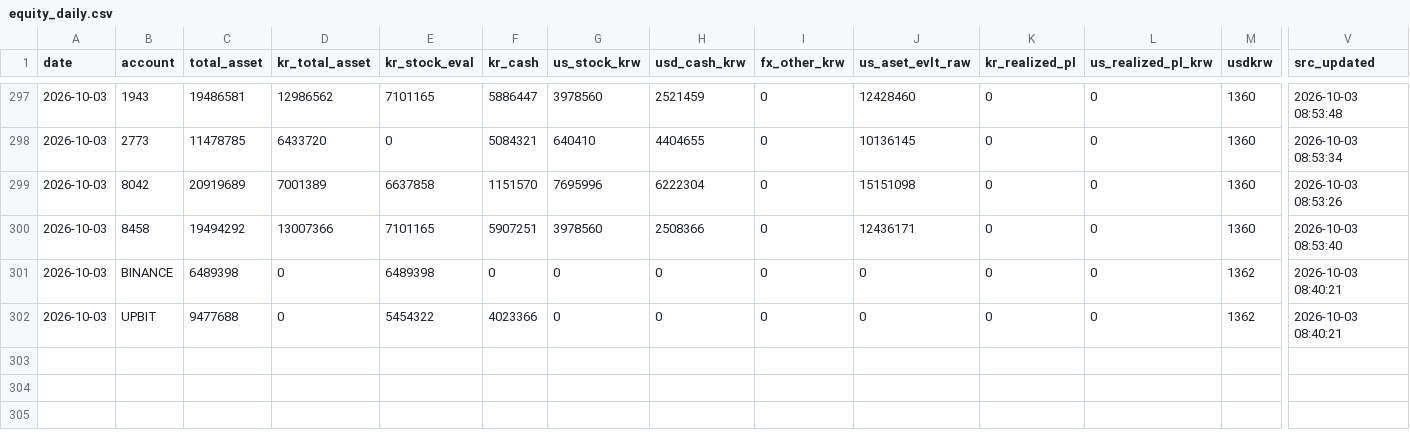
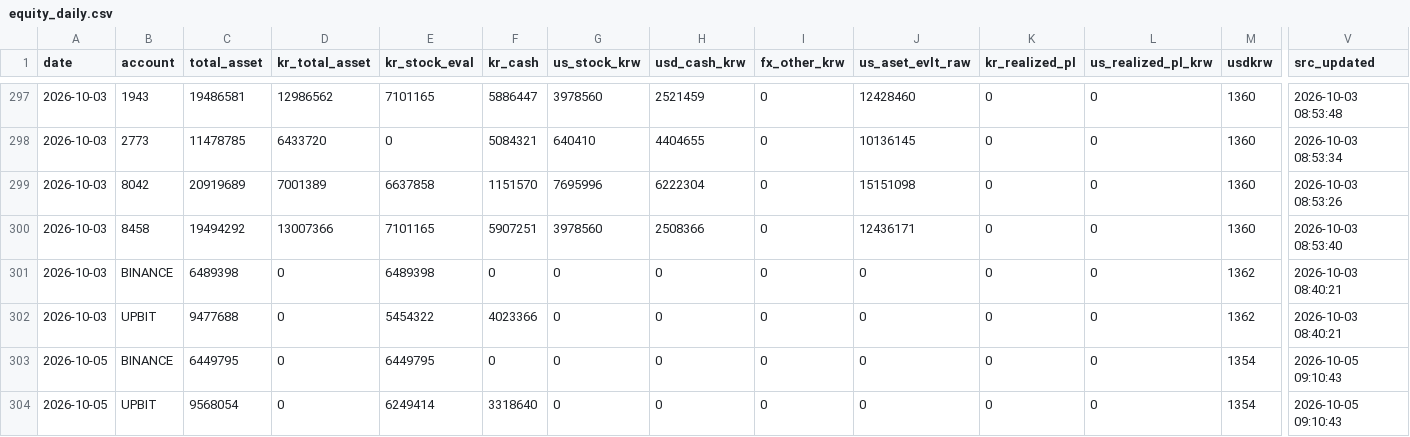
Before and after one commit to momentum79/report-us, a CSV file: equity_daily.csv, drawn as a sheet; only a part is shown, gaps mark what is left out; rows hold the shown columns only; the diff names each change by its address in the sheet, - before the commit and + after, or states it on an @@ line.

```diff
--- a/equity_daily.csv
+++ b/equity_daily.csv
+row 303: 2026-10-05 | BINANCE | 6449795 | 0 | 6449795 | 0 | 0 | 0 | 0 | 0 | 0 | 0 | 1354 | 2026-10-05 09:10:43
+row 304: 2026-10-05 | UPBIT | 9568054 | 0 | 6249414 | 3318640 | 0 | 0 | 0 | 0 | 0 | 0 | 1354 | 2026-10-05 09:10:43
```
Also changed, not shown: etf_dividend_top30.csv, 10 other files.
